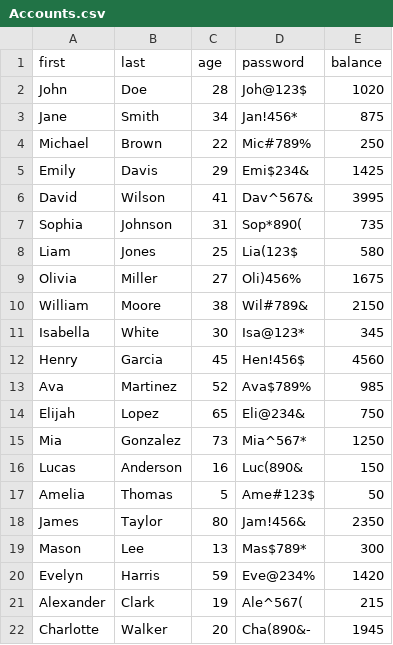
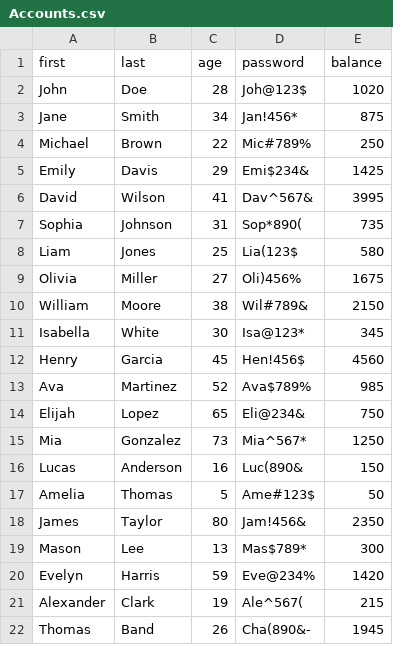
Before and after one commit to gezxgen/Banking-system, a CSV file: Accounts.csv, drawn as a sheet.

```diff
--- a/Accounts.csv
+++ b/Accounts.csv
@@ -21,2 +21,2 @@ Evelyn,Harris,59,Eve@234%,1420
 Alexander,Clark,19,Ale^567(,215
-Charlotte,Walker,20,Cha(890&-,1945
+Thomas,Band,26,Cha(890&-,1945
```
Also changed, not shown: 3 other files.
